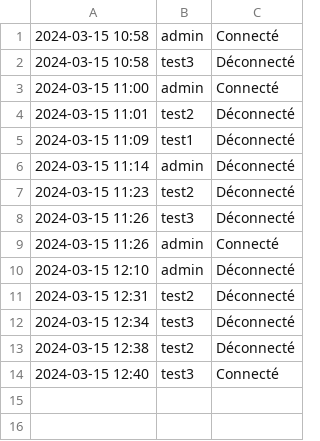
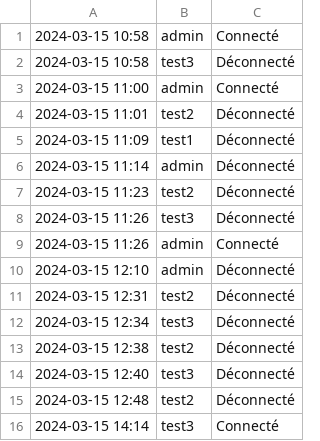
Before and after one commit to mimiranto/quizzeo, a CSV file: log_login.csv, drawn as a sheet.

```diff
--- a/log_login.csv
+++ b/log_login.csv
@@ -13,2 +13,4 @@
 2024-03-15 12:38,test2,Déconnecté
-"2024-03-15 12:40",test3,Connecté
+2024-03-15 12:40,test3,Déconnecté
+2024-03-15 12:48,test2,Déconnecté
+"2024-03-15 14:14",test3,Connecté
```
Also changed, not shown: nomquizz.csv, 3 other files.
